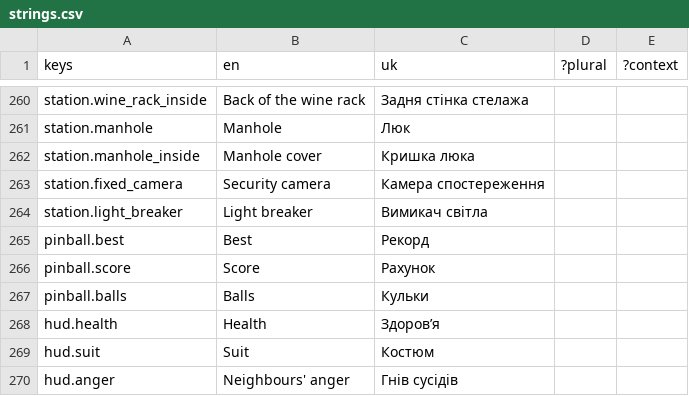
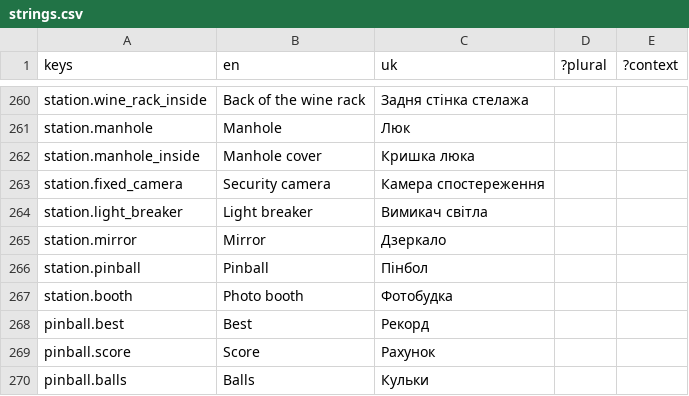
Before and after one commit to xperiaroco2/prime-game, a CSV file: client/i18n/strings.csv, drawn as a sheet; only a part is shown, gaps mark what is left out; the shorter side is filled out with more unchanged rows.

```diff
--- a/client/i18n/strings.csv
+++ b/client/i18n/strings.csv
@@ -264,2 +264,5 @@ station.fixed_camera,Security camera,Камера спостереження,,
 station.light_breaker,Light breaker,Вимикач світла,,
+station.mirror,Mirror,Дзеркало,,
+station.pinball,Pinball,Пінбол,,
+station.booth,Photo booth,Фотобудка,,
 pinball.best,Best,Рекорд,,
```
Also changed, not shown: 1 other file.
